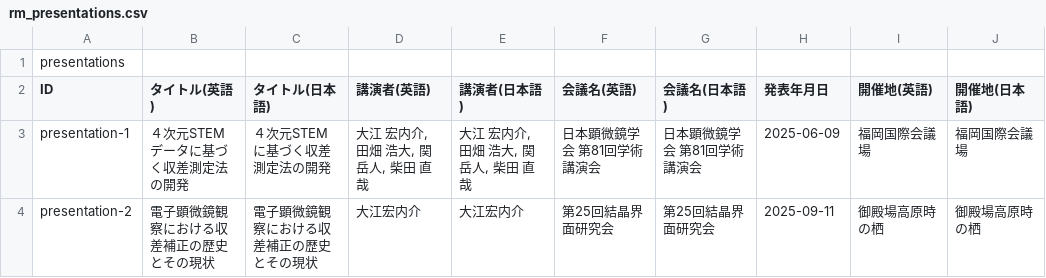
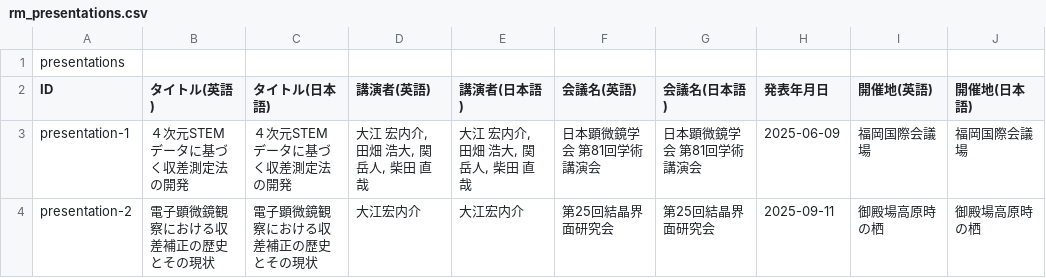
Before and after one commit to K54oe/K54oe.github.io, a CSV file: data/rm_presentations.csv, drawn as a sheet; only a part is shown; the diff names each change by its address in the sheet, - before the commit and + after, or states it on an @@ line.

Commit message:
Correct title for presentation-1 in CSV
Updated the title for presentation-1 in both English and Japanese.

```diff
--- a/data/rm_presentations.csv
+++ b/data/rm_presentations.csv
-C3 (タイトル(日本語)): ４次元STEMに基づく収差測定法の開発
+C3 (タイトル(日本語)): ４次元STEMデータに基づく収差測定法の開発
```
